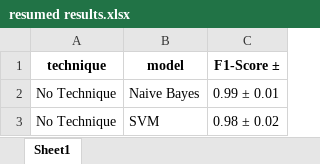
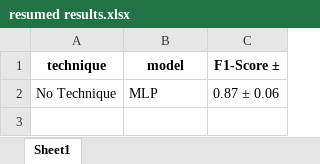
Before and after one commit to GabrielLima60/Best-Classification-AI, an Excel workbook: results table/resumed results.xlsx, sheet Sheet1, drawn as a sheet; values as stored, in another font and other column widths than the file's, no borders; removed rows and columns are numbered as before the commit, all else as after; the diff names each change by its address in the sheet, - before the commit and + after, or states it on an @@ line.

```diff
--- a/results table/resumed results.xlsx (sheet Sheet1)
+++ b/results table/resumed results.xlsx (sheet Sheet1)
-row 2: No Technique | Naive Bayes | 0.99 ± 0.01
-B2 (model): SVM
+B2 (model): MLP
-C2 (F1-Score ±): 0.98 ± 0.02
+C2 (F1-Score ±): 0.87 ± 0.06
```
Also changed, not shown: results table/results.xlsx, 5 other files.
